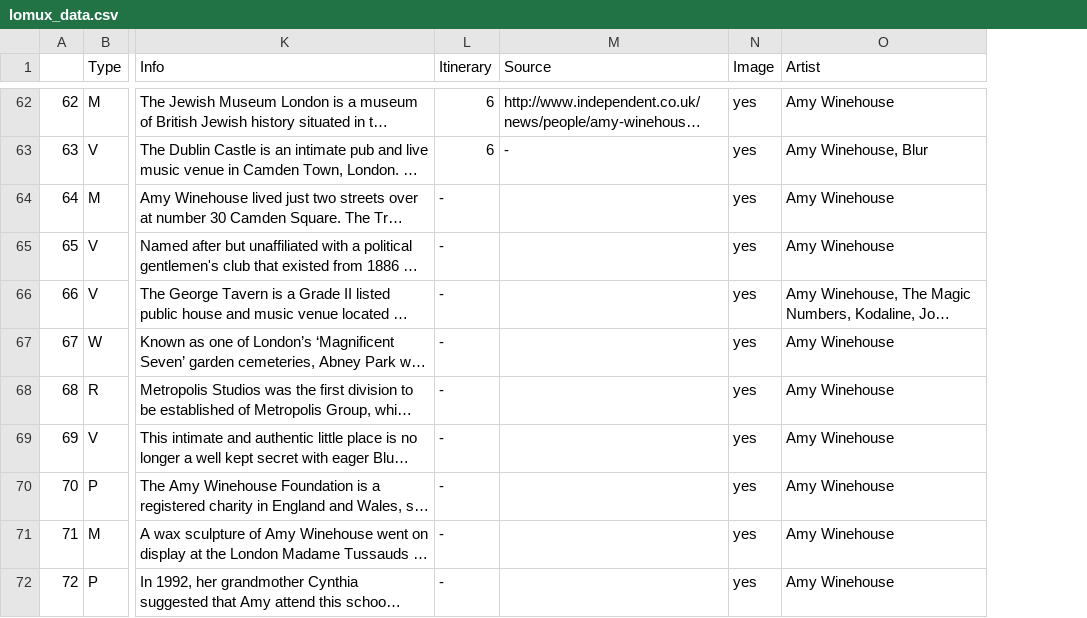
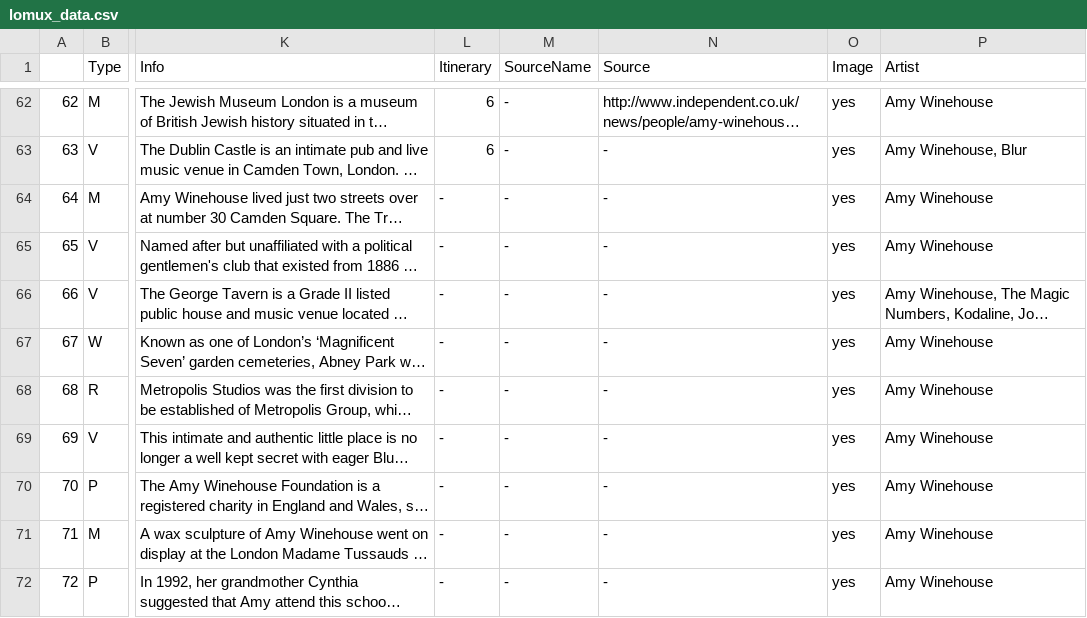
Before and after one commit to riccardocoppola/Lomux-prototype, a CSV file: app/src/main/res/raw/lomux_data.csv, drawn as a sheet; only a part is shown, gaps mark what is left out; long unchanged cells end in …; addresses are those after the commit; the diff covers the shown part only; the diff names each change by its address in the sheet, - before the commit and + after, or states it on an @@ line.

Commit message:
added field source name in csv file

```diff
--- a/app/src/main/res/raw/lomux_data.csv
+++ b/app/src/main/res/raw/lomux_data.csv
+column M (SourceName), rows 62-72: all -
-N64:N72 (Source): (empty)
+N64:N72 (Source): -
```
Also changed, not shown: 19 edited cells elsewhere in this file.
